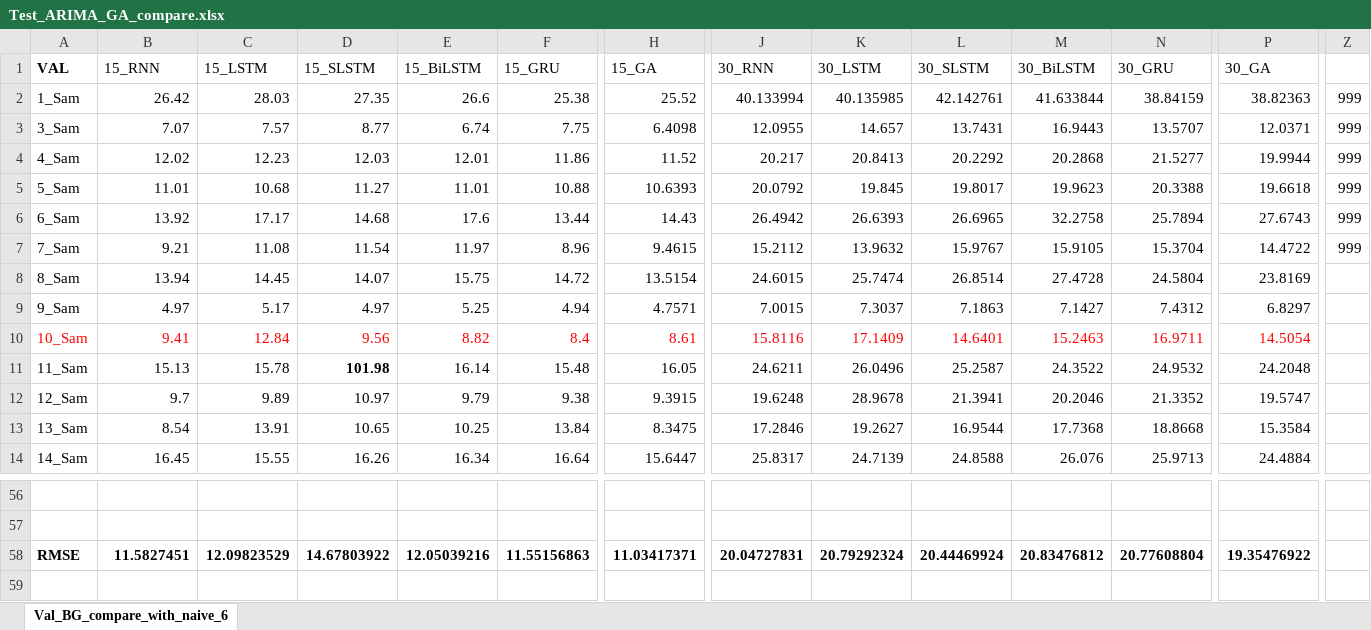
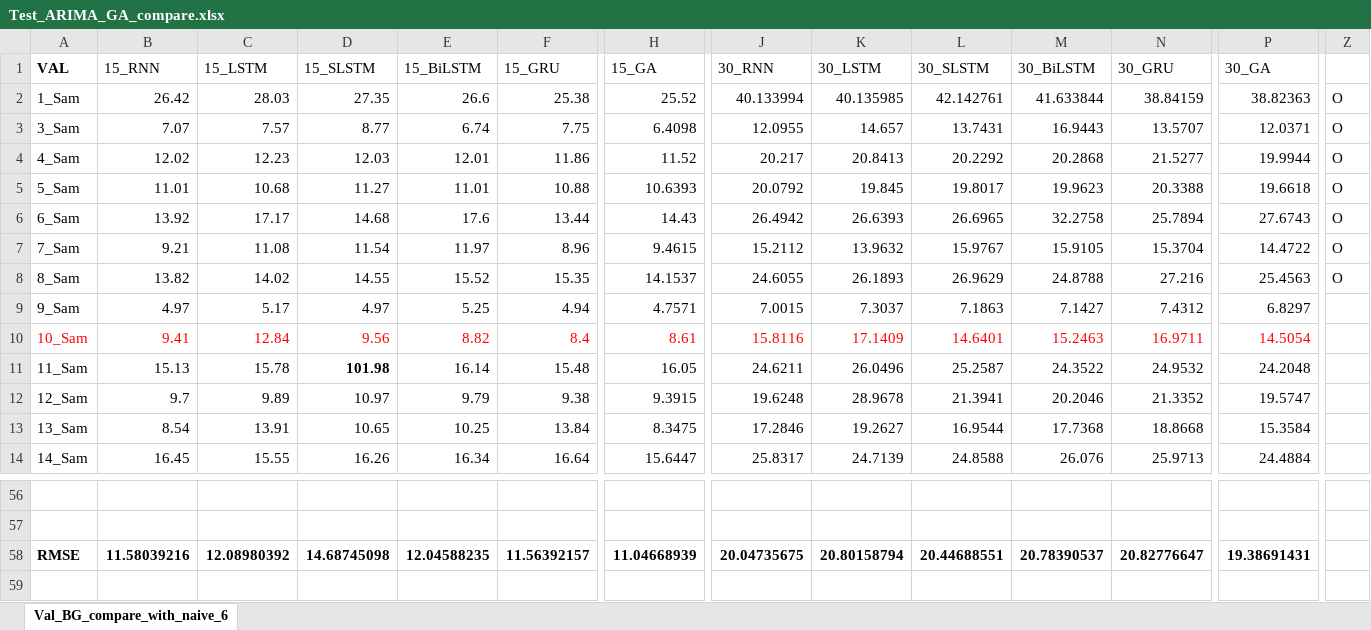
Before and after one commit to dongsikchoi/Blood-Glucose-Prediction-LSTM, an Excel workbook: Data_Result/Test_ARIMA_GA_compare.xlsx, sheet Val_BG_compare_with_naive_6, drawn as a sheet; only a part is shown, gaps mark what is left out; values as stored, in another font and other column widths than the file's, no borders; the diff covers the shown part only; the diff names each change by its address in the sheet, - before the commit and + after, or states it on an @@ line.

```diff
--- a/Data_Result/Test_ARIMA_GA_compare.xlsx (sheet Val_BG_compare_with_naive_6)
+++ b/Data_Result/Test_ARIMA_GA_compare.xlsx (sheet Val_BG_compare_with_naive_6)
-Z2:Z7: 999
+Z2:Z7: O
-B8 (15_RNN): 13.94
+B8 (15_RNN): 13.82
-C8 (15_LSTM): 14.45
+C8 (15_LSTM): 14.02
-D8 (15_SLSTM): 14.07
+D8 (15_SLSTM): 14.55
-E8 (15_BiLSTM): 15.75
+E8 (15_BiLSTM): 15.52
-F8 (15_GRU): 14.72
+F8 (15_GRU): 15.35
-H8 (15_GA): 13.5154
+H8 (15_GA): 14.1537
-J8 (30_RNN): 24.6015
+J8 (30_RNN): 24.6055
-K8 (30_LSTM): 25.7474
+K8 (30_LSTM): 26.1893
-L8 (30_SLSTM): 26.8514
+L8 (30_SLSTM): 26.9629
-M8 (30_BiLSTM): 27.4728
+M8 (30_BiLSTM): 24.8788
-N8 (30_GRU): 24.5804
+N8 (30_GRU): 27.216
-P8 (30_GA): 23.8169
+P8 (30_GA): 25.4563
-Z8: (empty)
+Z8: O
-B58 (15_RNN): 11.5827451
+B58 (15_RNN): 11.58039216
-C58 (15_LSTM): 12.09823529
+C58 (15_LSTM): 12.08980392
-D58 (15_SLSTM): 14.67803922
+D58 (15_SLSTM): 14.68745098
-E58 (15_BiLSTM): 12.05039216
+E58 (15_BiLSTM): 12.04588235
-F58 (15_GRU): 11.55156863
+F58 (15_GRU): 11.56392157
-H58 (15_GA): 11.03417371
+H58 (15_GA): 11.04668939
-J58 (30_RNN): 20.04727831
+J58 (30_RNN): 20.04735675
-K58 (30_LSTM): 20.79292324
+K58 (30_LSTM): 20.80158794
-L58 (30_SLSTM): 20.44469924
+L58 (30_SLSTM): 20.44688551
-M58 (30_BiLSTM): 20.83476812
+M58 (30_BiLSTM): 20.78390537
-N58 (30_GRU): 20.77608804
+N58 (30_GRU): 20.82776647
-P58 (30_GA): 19.35476922
+P58 (30_GA): 19.38691431
```
Also changed, not shown: 12 edited cells elsewhere in this sheet, Data_Result/Test_Mul_GA_compare.xlsx, 2 other files.
